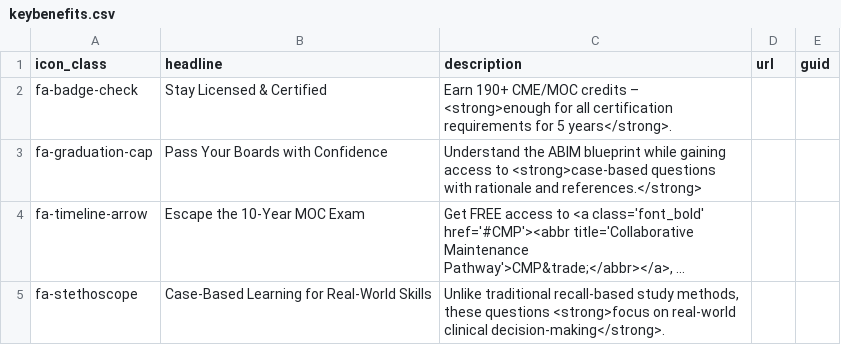
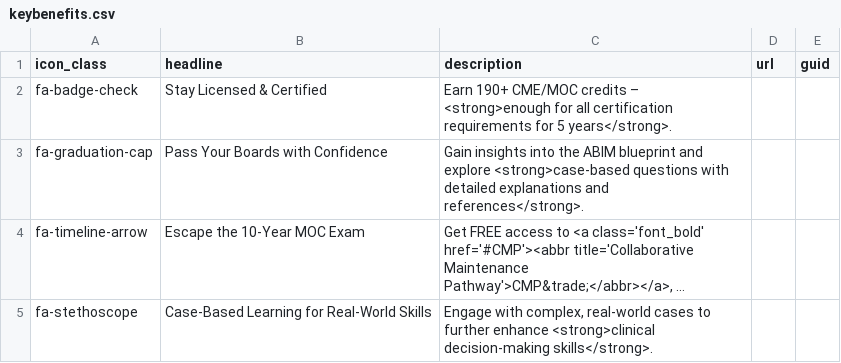
Before and after one commit to ACC-Style/PrototypingACCorg, a CSV file: _data/SAP/keybenefits.csv, drawn as a sheet; long unchanged cells end in …; the diff names each change by its address in the sheet, - before the commit and + after, or states it on an @@ line.

```diff
--- a/_data/SAP/keybenefits.csv
+++ b/_data/SAP/keybenefits.csv
-C3 (description): Understand the ABIM blueprint while gaining access to <strong>case-based questions with rationale and references.</strong>
+C3 (description): Gain insights into the ABIM blueprint and explore <strong>case-based questions with detailed explanations and references</strong>.
-C5 (description): Unlike traditional recall-based study methods, these questions <strong>focus on real-world clinical decision-making</strong>.
+C5 (description): Engage with complex, real-world cases to further enhance <strong>clinical decision-making skills</strong>.
```
Also changed, not shown: _data/SAP/learningexperiencefeatures.csv, assets/data/association_data.csv, 5 other files.
